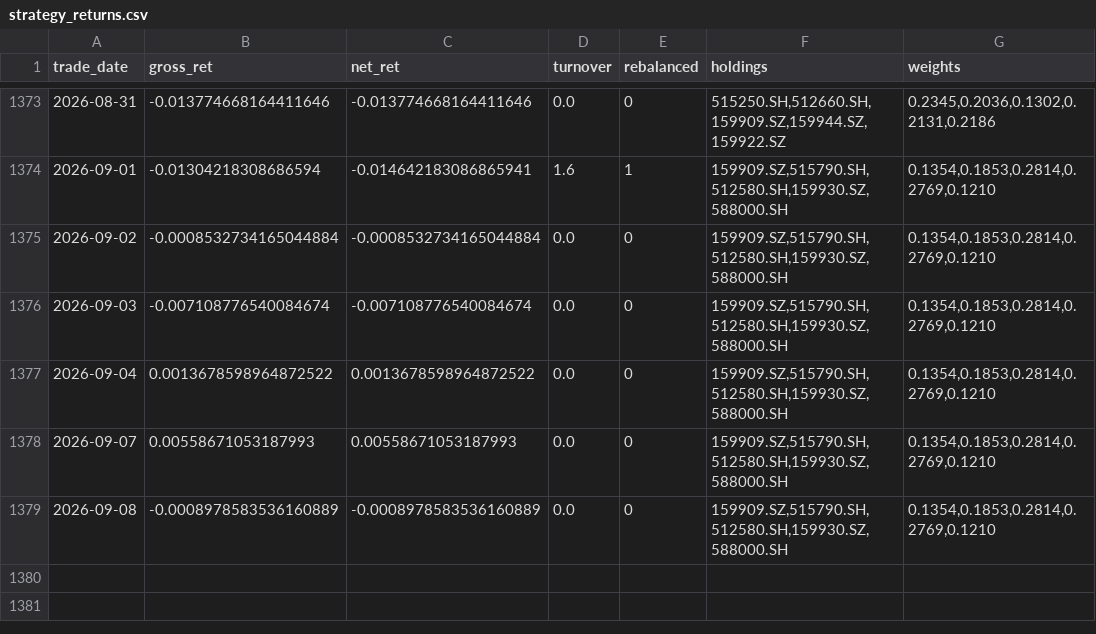
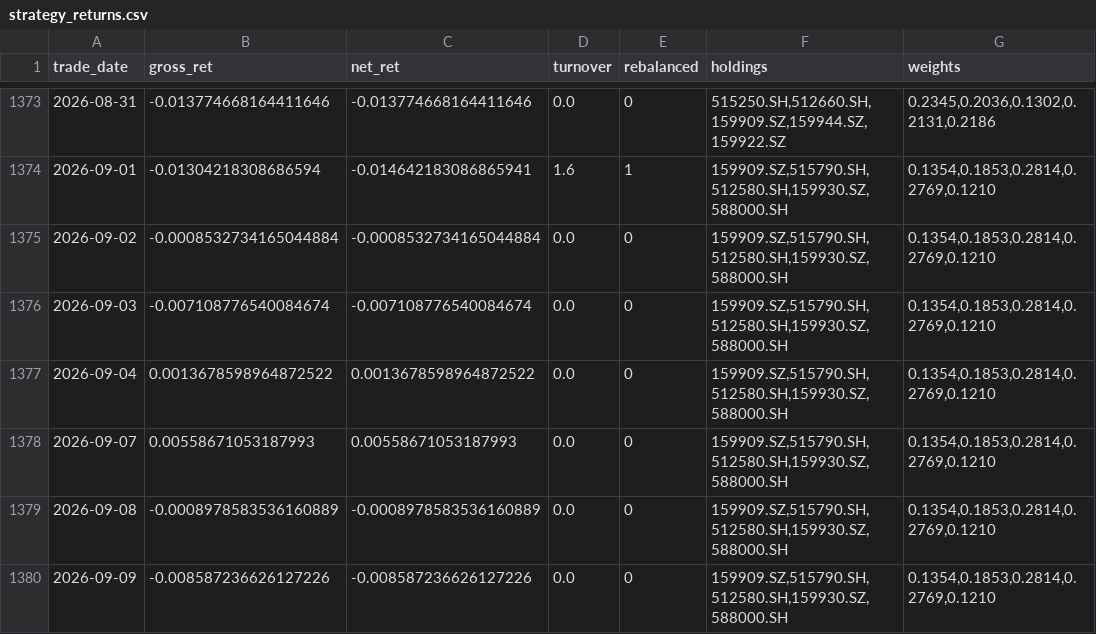
Before and after one commit to wiiliw/industry-volume-price-factor-rotation, a CSV file: results/final/industry_theme_latest/strategy_returns.csv, drawn as a sheet; only a part is shown, gaps mark what is left out; the diff names each change by its address in the sheet, - before the commit and + after, or states it on an @@ line.

```diff
--- a/results/final/industry_theme_latest/strategy_returns.csv
+++ b/results/final/industry_theme_latest/strategy_returns.csv
+row 1380: 2026-09-09 | -0.008587236626127226 | -0.008587236626127226 | 0.0 | 0 | 159909.SZ,515790.SH,512580.SH,159930.SZ,588000.SH | 0.1354,0.1853,0.2814,0.2769,0.1210
```
Also changed, not shown: results/final/industry_theme_latest/benchmark_daily.csv, results/final/industry_theme_latest/benchmark_returns.csv, 9 other files.
